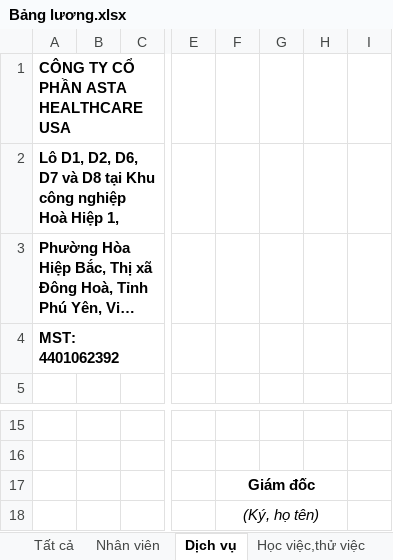
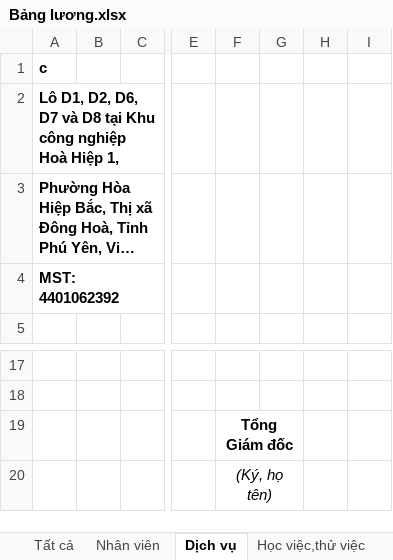
Before and after one commit to lytranuit/it_api, an Excel workbook: it_api/wwwroot/report/excel/Bảng lương.xlsx, sheet Dịch vụ, drawn as a sheet; only a part is shown, gaps mark what is left out; long unchanged cells end in …; values as stored, in another font and other column widths than the file's, no borders; removed rows and columns are numbered as before the commit, all else as after; the diff covers the shown part only; the diff names each change by its address in the sheet, - before the commit and + after, or states it on an @@ line.

```diff
--- a/it_api/wwwroot/report/excel/Bảng lương.xlsx (sheet Dịch vụ)
+++ b/it_api/wwwroot/report/excel/Bảng lương.xlsx (sheet Dịch vụ)
-A1: CÔNG TY CỔ PHẦN ASTA HEALTHCARE USA
+A1: c
-F19: Giám đốc
+F19: Tổng Giám đốc
-F17:H17 merged
+F19:G19 merged
-F18:H18 merged
+F20:G20 merged
```
Also changed, not shown: 3 added rows, 1 removed row, 21 edited cells, cell formats and merged cells elsewhere in this sheet, sheet Học việc,thử việc, sheet Nhân viên, sheet Tất cả, formulas that keep their value, 6 other files.
